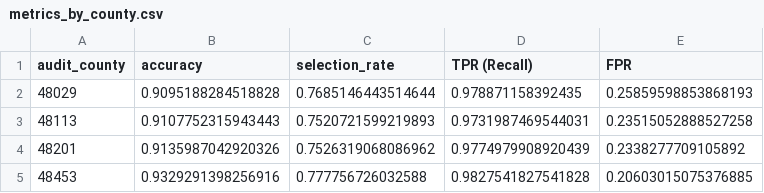
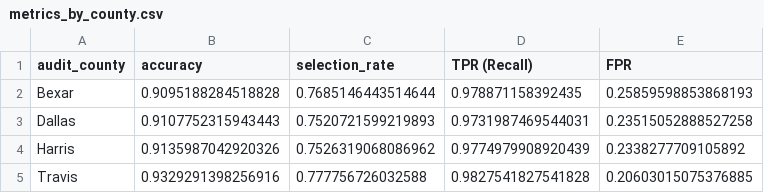
Before and after one commit to nks1216/ml-final, a CSV file: reports/results/fairness/metrics_by_county.csv, drawn as a sheet.

```diff
--- a/reports/results/fairness/metrics_by_county.csv
+++ b/reports/results/fairness/metrics_by_county.csv
@@ -1,5 +1,5 @@
 audit_county,accuracy,selection_rate,TPR (Recall),FPR
-48029,0.9095188284518828,0.7685146443514644,0.978871158392435,0.25859598853868193
-48113,0.9107752315943443,0.7520721599219893,0.9731987469544031,0.23515052888527258
-48201,0.9135987042920326,0.7526319068086962,0.9774979908920439,0.2338277709105892
-48453,0.9329291398256916,0.777756726032588,0.9827541827541828,0.20603015075376885
+Bexar,0.9095188284518828,0.7685146443514644,0.978871158392435,0.25859598853868193
+Dallas,0.9107752315943443,0.7520721599219893,0.9731987469544031,0.23515052888527258
+Harris,0.9135987042920326,0.7526319068086962,0.9774979908920439,0.2338277709105892
+Travis,0.9329291398256916,0.777756726032588,0.9827541827541828,0.20603015075376885
```
Also changed, not shown: reports/results/fairness/fairness_summary_metrics.csv, reports/results/fairness/metrics_by_age.csv, 10 other files.
